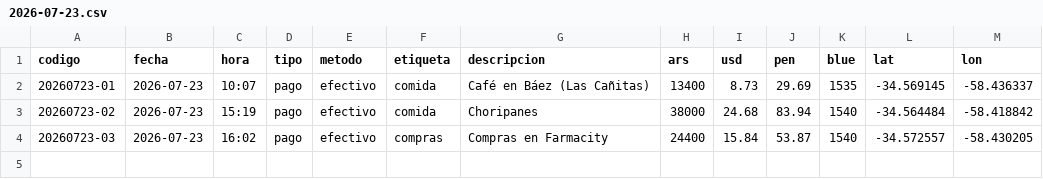
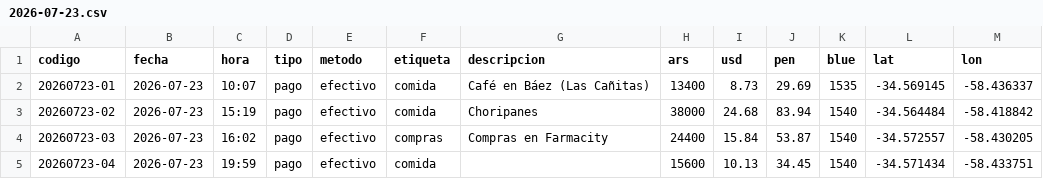
Before and after one commit to CarlosZevallosTrigoso/dolarbsas, a CSV file: gastos/csv/2026-07-23.csv, drawn as a sheet.

```diff
--- a/gastos/csv/2026-07-23.csv
+++ b/gastos/csv/2026-07-23.csv
@@ -4 +4,2 @@ codigo,fecha,hora,tipo,metodo,etiqueta,descripcion,ars,usd,pen,blue,lat,lon
 20260723-03,2026-07-23,16:02,pago,efectivo,compras,Compras en Farmacity,24400,15.84,53.87,1540,-34.572557,-58.430205
+20260723-04,2026-07-23,19:59,pago,efectivo,comida,,15600,10.13,34.45,1540,-34.571434,-58.433751
```
Also changed, not shown: 1 other file.
